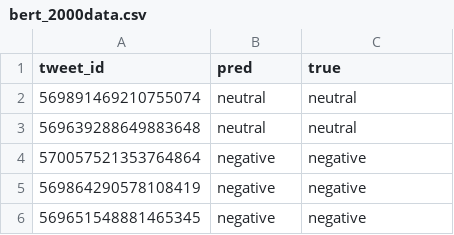
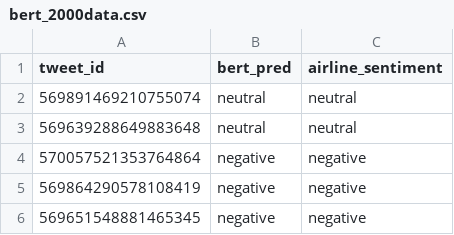
Before and after one commit to sssydchen/social-media-sentiment-analysis-cs6120, a CSV file: bert_model/bert_2000data.csv, drawn as a sheet; only a part is shown.

```diff
--- a/bert_model/bert_2000data.csv
+++ b/bert_model/bert_2000data.csv
@@ -1,2 +1,2 @@
-tweet_id,pred,true
+tweet_id,bert_pred,airline_sentiment
 569891469210755074,neutral,neutral
```
Also changed, not shown: 5 other files.
